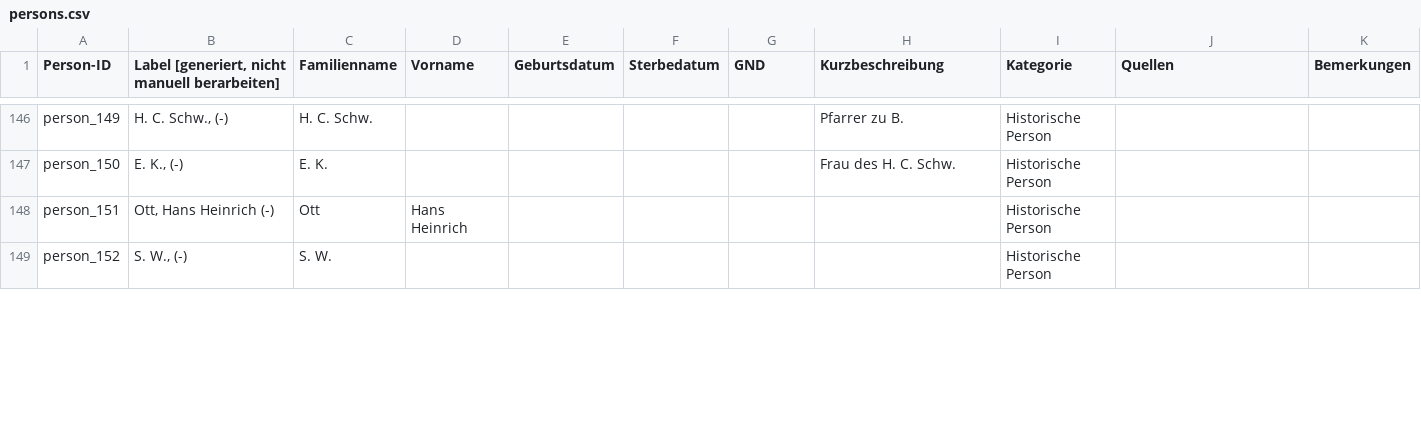
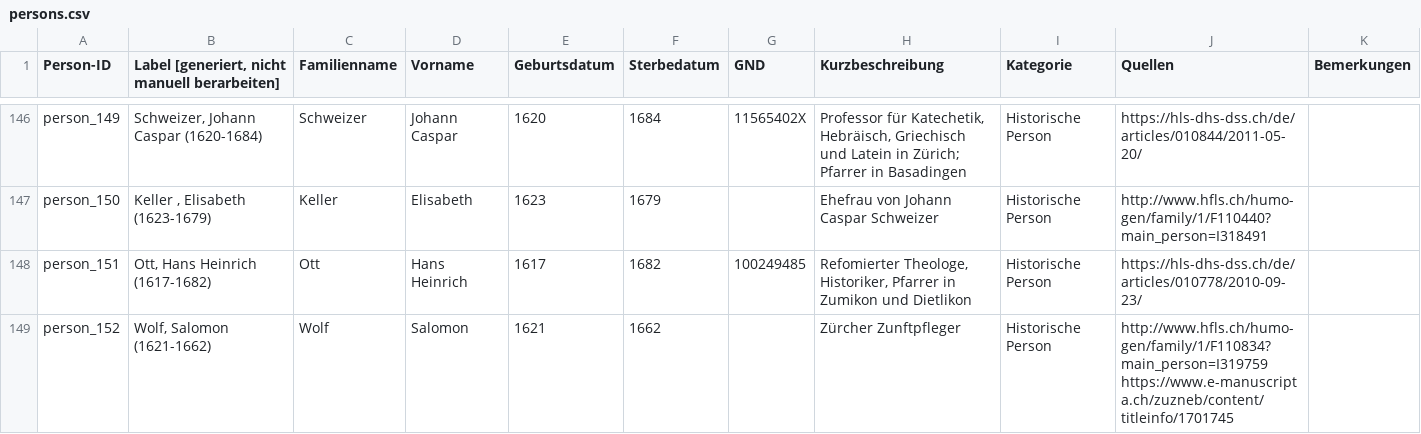
Before and after one commit to DHBern/simler_data, a CSV file: gsheet/csv/persons.csv, drawn as a sheet; only a part is shown, gaps mark what is left out; the diff covers the shown part only; the diff names each change by its address in the sheet, - before the commit and + after, or states it on an @@ line.

```diff
--- a/gsheet/csv/persons.csv
+++ b/gsheet/csv/persons.csv
-B146: H. C. Schw., (-)
+B146: Schweizer, Johann Caspar (1620-1684)
-C146 (Familienname): H. C. Schw.
+C146 (Familienname): Schweizer
-D146 (Vorname): (empty)
+D146 (Vorname): Johann Caspar
-E146 (Geburtsdatum): (empty)
+E146 (Geburtsdatum): 1620
-F146 (Sterbedatum): (empty)
+F146 (Sterbedatum): 1684
-G146 (GND): (empty)
+G146 (GND): 11565402X
-H146 (Kurzbeschreibung): Pfarrer zu B.
+H146 (Kurzbeschreibung): Professor für Katechetik, Hebräisch, Griechisch und Latein in Zürich; Pfarrer in Basadingen
-J146 (Quellen): (empty)
+J146 (Quellen): https://hls-dhs-dss.ch/de/articles/010844/2011-05-20/
-B147: E. K., (-)
+B147: Keller , Elisabeth (1623-1679)
-C147 (Familienname): E. K.
+C147 (Familienname): Keller
-D147 (Vorname): (empty)
+D147 (Vorname): Elisabeth
-E147 (Geburtsdatum): (empty)
+E147 (Geburtsdatum): 1623
-F147 (Sterbedatum): (empty)
+F147 (Sterbedatum): 1679
-H147 (Kurzbeschreibung): Frau des H. C. Schw.
+H147 (Kurzbeschreibung): Ehefrau von Johann Caspar Schweizer
-J147 (Quellen): (empty)
+J147 (Quellen): http://www.hfls.ch/humo-gen/family/1/F110440?main_person=I318491
-B148: Ott, Hans Heinrich (-)
+B148: Ott, Hans Heinrich (1617-1682)
-E148 (Geburtsdatum): (empty)
+E148 (Geburtsdatum): 1617
-F148 (Sterbedatum): (empty)
+F148 (Sterbedatum): 1682
-G148 (GND): (empty)
+G148 (GND): 100249485
-H148 (Kurzbeschreibung): (empty)
+H148 (Kurzbeschreibung): Refomierter Theologe, Historiker, Pfarrer in Zumikon und Dietlikon
-J148 (Quellen): (empty)
+J148 (Quellen): https://hls-dhs-dss.ch/de/articles/010778/2010-09-23/
-B149: S. W., (-)
+B149: Wolf, Salomon (1621-1662)
-C149 (Familienname): S. W.
+C149 (Familienname): Wolf
-D149 (Vorname): (empty)
+D149 (Vorname): Salomon
-E149 (Geburtsdatum): (empty)
+E149 (Geburtsdatum): 1621
-F149 (Sterbedatum): (empty)
+F149 (Sterbedatum): 1662
-H149 (Kurzbeschreibung): (empty)
+H149 (Kurzbeschreibung): Zürcher Zunftpfleger
-J149 (Quellen): (empty)
+J149 (Quellen): http://www.hfls.ch/humo-gen/family/1/F110834?main_person=I319759 https://www.e-manuscripta.ch/zuzneb/content/titleinfo/1701745
```
Also changed, not shown: 105 edited cells elsewhere in this file, gsheet/csv/places.csv.
